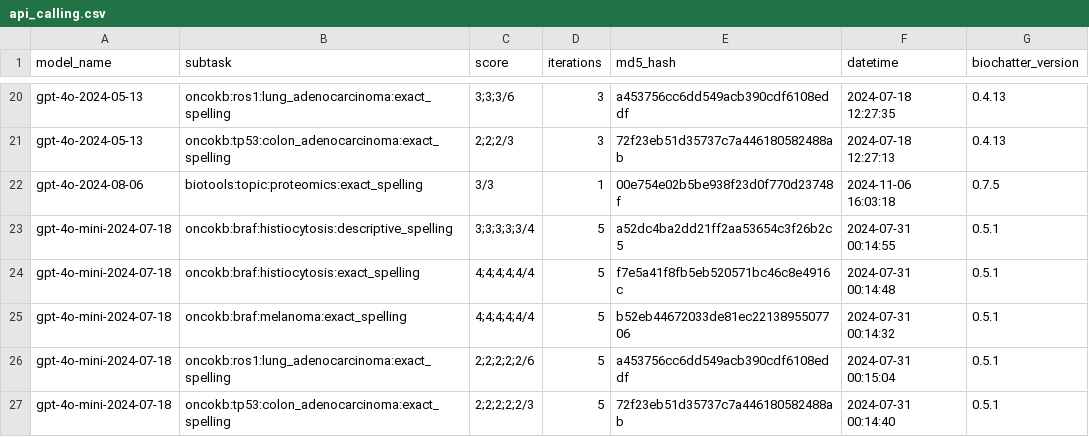
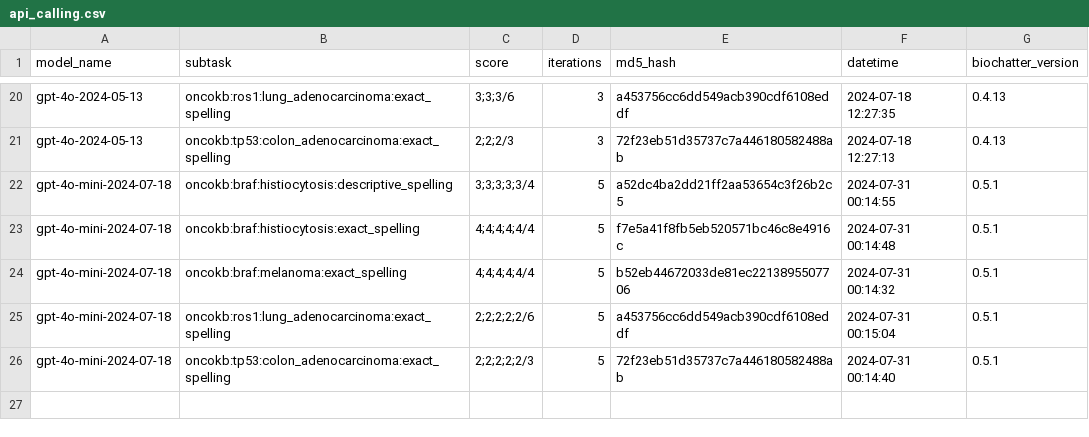
Before and after one commit to biocypher/biochatter, a CSV file: benchmark/results/api_calling.csv, drawn as a sheet; only a part is shown, gaps mark what is left out.

Commit message:
switch to metabolomics as proteomics is in the API docs examples

```diff
--- a/benchmark/results/api_calling.csv
+++ b/benchmark/results/api_calling.csv
@@ -21,3 +21,2 @@ gpt-4o-2024-05-13,oncokb:ros1:lung_adenocarcinoma:exact_spelling,3;3;3/6,3,a4537
 gpt-4o-2024-05-13,oncokb:tp53:colon_adenocarcinoma:exact_spelling,2;2;2/3,3,72f23eb51d35737c7a446180582488ab,2024-07-18 12:27:13,0.4.13
-gpt-4o-2024-08-06,biotools:topic:proteomics:exact_spelling,3/3,1,00e754e02b5be938f23d0f770d23748f,2024-11-06 16:03:18,0.7.5
 gpt-4o-mini-2024-07-18,oncokb:braf:histiocytosis:descriptive_spelling,3;3;3;3;3/4,5,a52dc4ba2dd21ff2aa53654c3f26b2c5,2024-07-31 00:14:55,0.5.1
```
Also changed, not shown: 1 other file.
